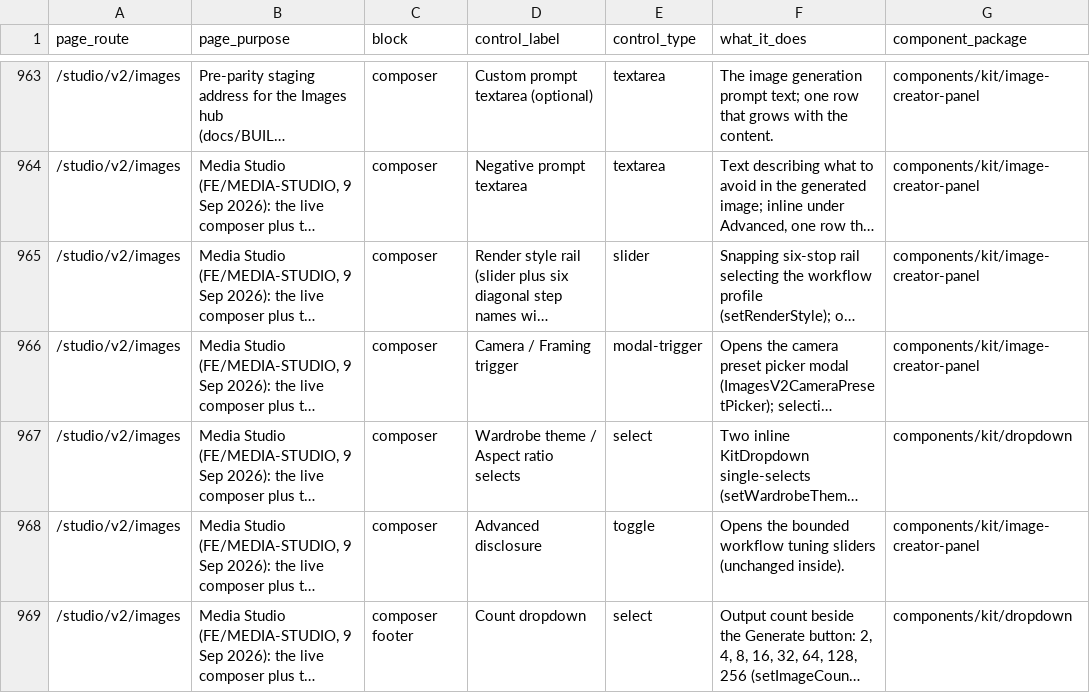
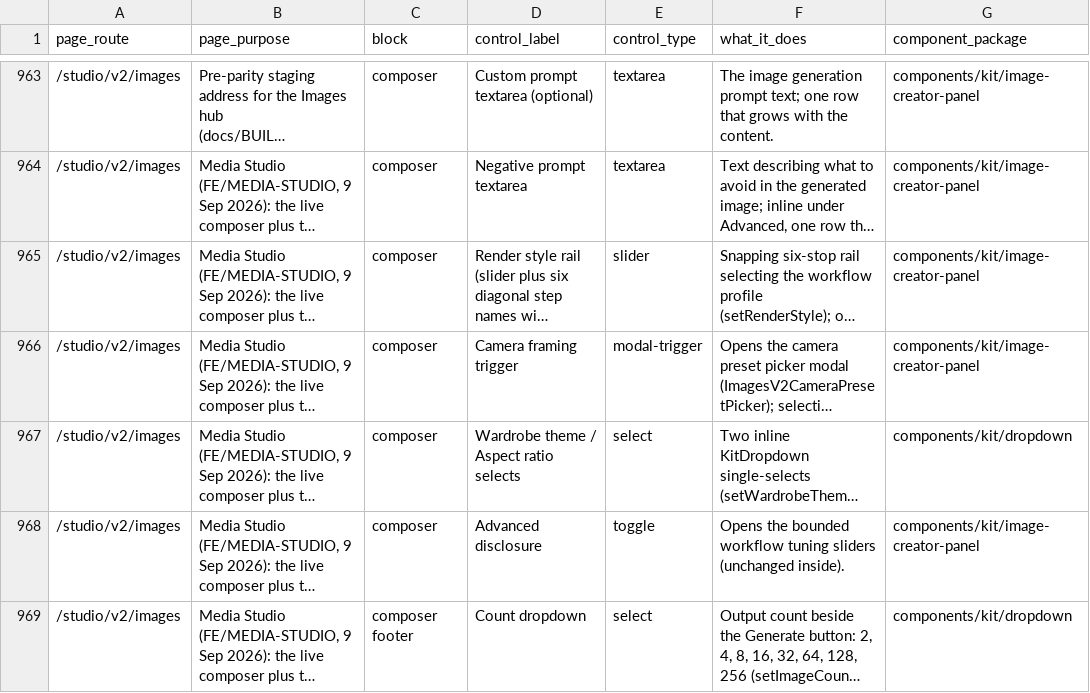
Before and after one commit to nsdamuth/Crestfall-fe, a CSV file: docs/APP-FUNCTION-MAP.csv, drawn as a sheet; only a part is shown, gaps mark what is left out; long unchanged cells end in …; the diff names each change by its address in the sheet, - before the commit and + after, or states it on an @@ line.

```diff
--- a/docs/APP-FUNCTION-MAP.csv
+++ b/docs/APP-FUNCTION-MAP.csv
-D966 (control_label): Camera / Framing trigger
+D966 (control_label): Camera framing trigger
```
Also changed, not shown: 15 other files.
